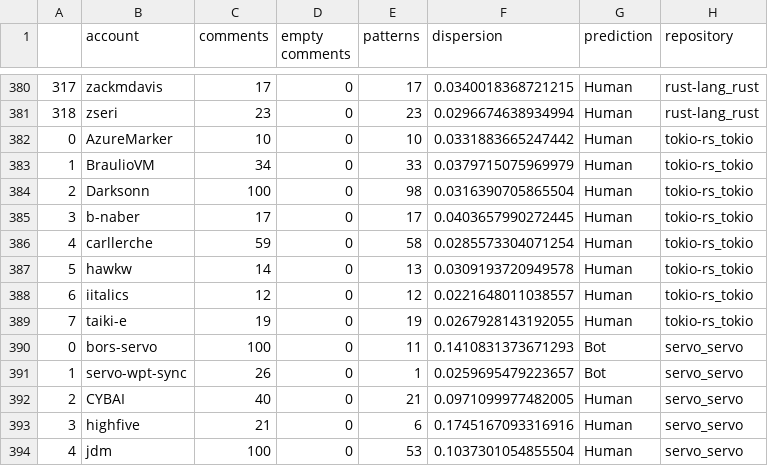
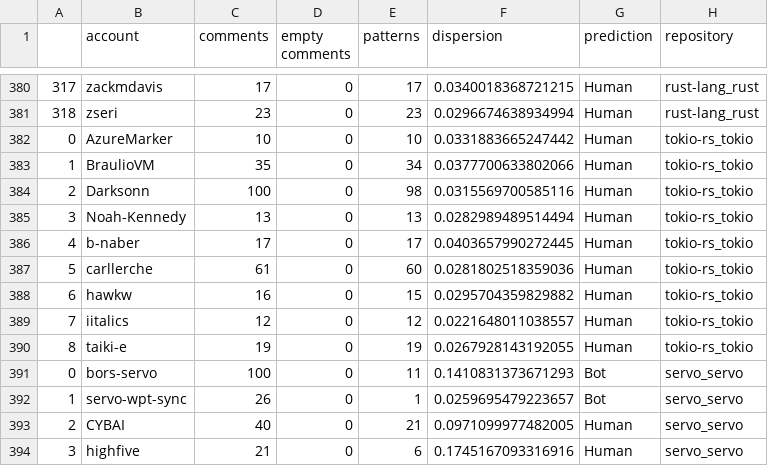
Before and after one commit to pooya-rostami/Hackathon-21, a CSV file: Code/Prediction/all_data.csv, drawn as a sheet; only a part is shown, gaps mark what is left out; the shorter side is filled out with more unchanged rows; addresses are those after the commit; the diff names each change by its address in the sheet, - before the commit and + after, or states it on an @@ line.

```diff
--- a/Code/Prediction/all_data.csv
+++ b/Code/Prediction/all_data.csv
-C383 (comments): 34
+C383 (comments): 35
-E383 (patterns): 33
+E383 (patterns): 34
-F383 (dispersion): 0.0379715075969979
+F383 (dispersion): 0.0377700633802066
-F384 (dispersion): 0.0316390705865504
+F384 (dispersion): 0.0315569700585116
+row 385: 3 | Noah-Kennedy | 13 | 0 | 13 | 0.0282989489514494 | Human | tokio-rs_tokio
@@ column A renumbered between rows 386 and 390 @@
-C387 (comments): 59
+C387 (comments): 61
-E387 (patterns): 58
+E387 (patterns): 60
-F387 (dispersion): 0.0285573304071254
+F387 (dispersion): 0.0281802518359036
-C388 (comments): 14
+C388 (comments): 16
-E388 (patterns): 13
+E388 (patterns): 15
-F388 (dispersion): 0.0309193720949578
+F388 (dispersion): 0.0295704359829882
```
Also changed, not shown: Code/Data/tokio-rs_tokio.csv, Code/Prediction/tokio-rs_tokio.csv, 1 other file.
